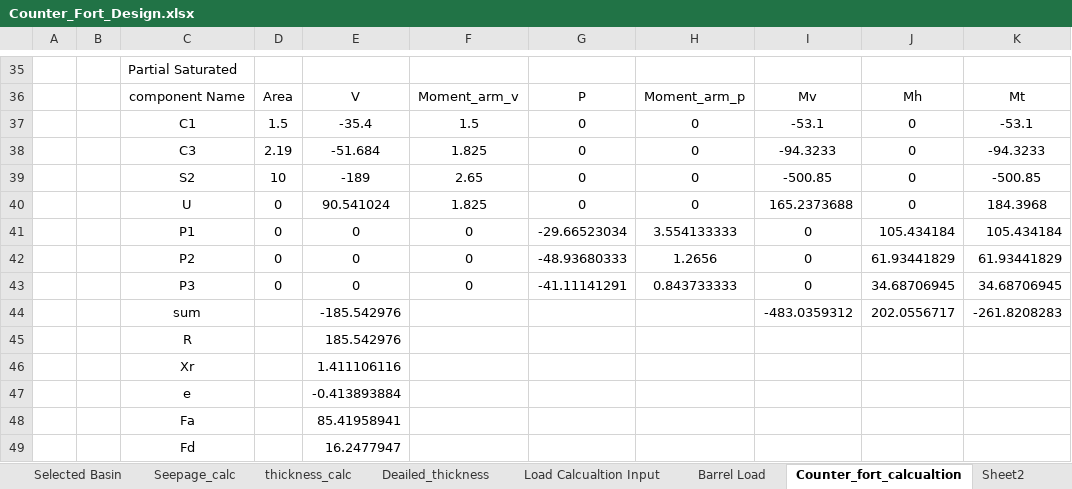
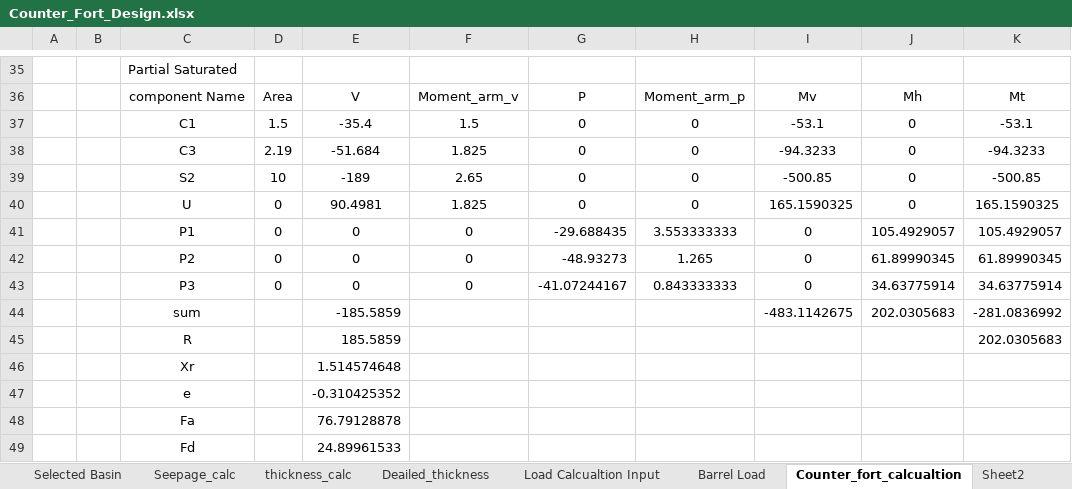
Before and after one commit to dc8r207/Designs_All, an Excel workbook: AE Sakib/Satkhira DIV-II/2022-23/Regulator/Khejurdangi/Design Calculation/Counter_Fort_Design.xlsx, sheet Counter_fort_calcualtion, drawn as a sheet; only a part is shown, gaps mark what is left out; values as stored, in another font and other column widths than the file's, no borders; removed rows and columns are numbered as before the commit, all else as after; the diff covers the shown part only; the diff names each change by its address in the sheet, - before the commit and + after, or states it on an @@ line.

```diff
--- a/AE Sakib/Satkhira DIV-II/2022-23/Regulator/Khejurdangi/Design Calculation/Counter_Fort_Design.xlsx (sheet Counter_fort_calcualtion)
+++ b/AE Sakib/Satkhira DIV-II/2022-23/Regulator/Khejurdangi/Design Calculation/Counter_Fort_Design.xlsx (sheet Counter_fort_calcualtion)
-E40: 90.541024
+E40: 90.4981
-I40: 165.2373688
+I40: 165.1590325
-K40: 184.3968
+K40: 165.1590325
-G41: -29.66523034
+G41: -29.688435
-H41: 3.554133333
+H41: 3.553333333
-J41: 105.434184
+J41: 105.4929057
-K41: 105.434184
+K41: 105.4929057
-G42: -48.93680333
+G42: -48.93273
-H42: 1.2656
+H42: 1.265
-J42: 61.93441829
+J42: 61.89990345
-K42: 61.93441829
+K42: 61.89990345
-G43: -41.11141291
+G43: -41.07244167
-H43: 0.843733333
+H43: 0.843333333
-J43: 34.68706945
+J43: 34.63775914
-K43: 34.68706945
+K43: 34.63775914
-row 44:  |  | sum |  | -185.542976 |  |  |  | -483.0359312 | 202.0556717 | -261.8208283
-row 45:  |  | R |  | 185.542976
-row 46:  |  | Xr |  | 1.411106116
-row 47:  |  | e |  | -0.413893884
-row 48:  |  | Fa |  | 85.41958941
-row 49:  |  | Fd |  | 16.2477947
+row 44:  |  | sum |  | -185.5859 |  |  |  | -483.1142675 | 202.0305683 | -281.0836992
+row 45:  |  | R |  | 185.5859 |  |  |  |  |  | 202.0305683
+row 46:  |  | Xr |  | 1.514574648
+row 47:  |  | e |  | -0.310425352
+row 48:  |  | Fa |  | 76.79128878
+row 49:  |  | Fd |  | 24.89961533
```
Also changed, not shown: 7 edited cells and cell formats elsewhere in this sheet, other sheet tabs, AE Sakib/Satkhira DIV-II/2022-23/Regulator/Khejurdangi/Design Calculation/Khejurdangi_Input.xlsx, 1 other file.
